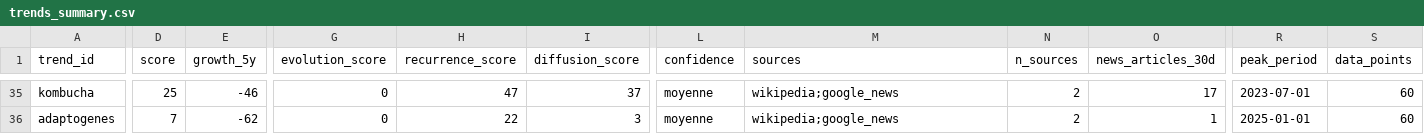
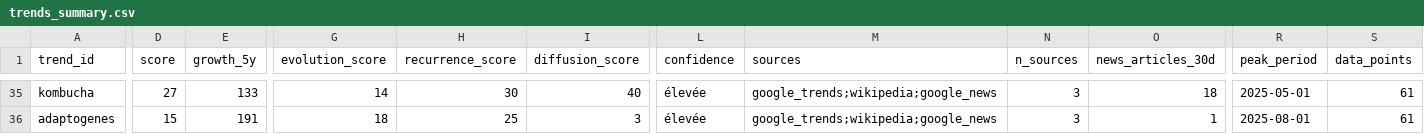
Before and after one commit to Berre250/Equipe-G16, a CSV file: resultats/trends_summary.csv, drawn as a sheet; only a part is shown, gaps mark what is left out; the diff covers the shown part only; the diff names each change by its address in the sheet, - before the commit and + after, or states it on an @@ line.

Commit message:
Resultats de la collecte complete (35 tendances, score V2, Google Trends + Wikipedia + Google News)

```diff
--- a/resultats/trends_summary.csv
+++ b/resultats/trends_summary.csv
-D35 (score): 25
+D35 (score): 27
-E35 (growth_5y): -46
+E35 (growth_5y): 133
-G35 (evolution_score): 0
+G35 (evolution_score): 14
-H35 (recurrence_score): 47
+H35 (recurrence_score): 30
-I35 (diffusion_score): 37
+I35 (diffusion_score): 40
-L35:L36 (confidence): moyenne
+L35:L36 (confidence): élevée
-M35:M36 (sources): wikipedia;google_news
+M35:M36 (sources): google_trends;wikipedia;google_news
-N35:N36 (n_sources): 2
+N35:N36 (n_sources): 3
-O35 (news_articles_30d): 17
+O35 (news_articles_30d): 18
-R35 (peak_period): 2023-07-01
+R35 (peak_period): 2025-05-01
-S35:S36 (data_points): 60
+S35:S36 (data_points): 61
-D36 (score): 7
+D36 (score): 15
-E36 (growth_5y): -62
+E36 (growth_5y): 191
-G36 (evolution_score): 0
+G36 (evolution_score): 18
-H36 (recurrence_score): 22
+H36 (recurrence_score): 25
-R36 (peak_period): 2025-01-01
+R36 (peak_period): 2025-08-01
```
Also changed, not shown: 74 edited cells elsewhere in this file, 9 other files.
